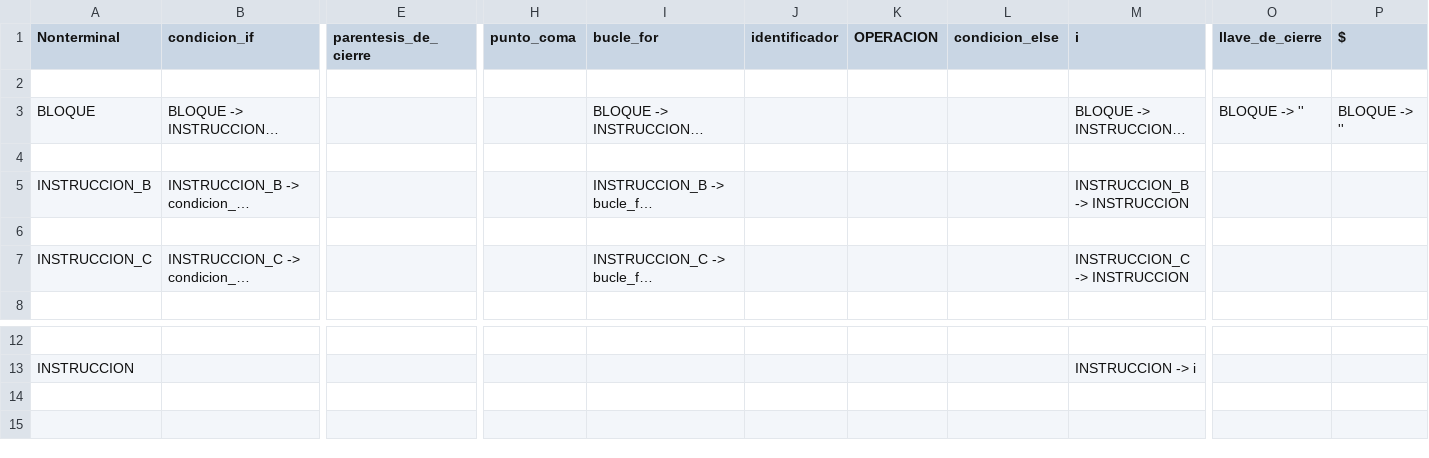
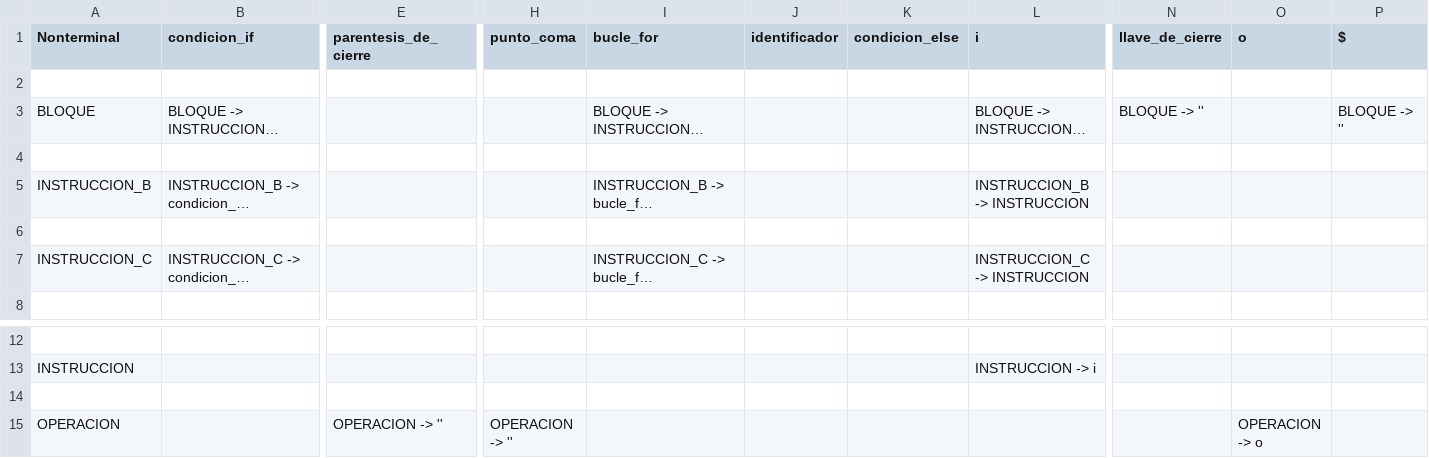
Before and after one commit to Carlosuca/Compilador_C_Grupo_2_Sec_1, a CSV file: utils/gramatica/block_grammar.csv, drawn as a sheet; only a part is shown, gaps mark what is left out; long unchanged cells end in …; removed rows and columns are numbered as before the commit, all else as after; rows hold the shown columns only; the diff names each change by its address in the sheet, - before the commit and + after, or states it on an @@ line.

```diff
--- a/utils/gramatica/block_grammar.csv
+++ b/utils/gramatica/block_grammar.csv
-column K (OPERACION), empty
+column O (o), empty
+row 14: (empty)
+row 15: OPERACION |  | OPERACION -> '' | OPERACION -> '' |  |  |  |  |  | OPERACION -> o
```
Also changed, not shown: utils/gramatica/global_grammar.csv, utils/gramatica/instruction_grammar.csv, 6 other files.
